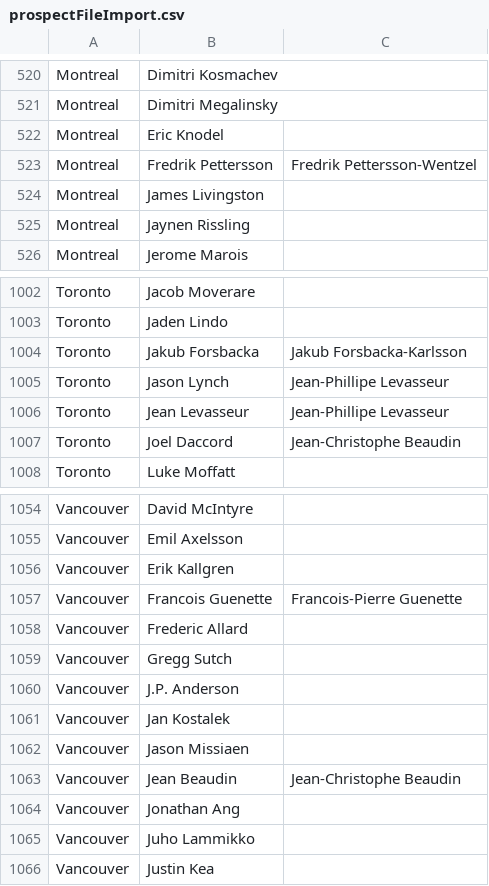
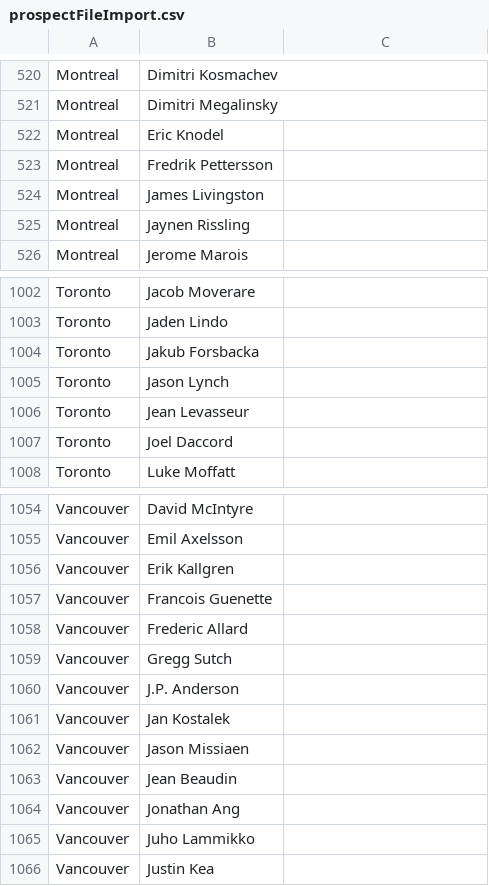
Before and after one commit to gsemelman/cehl-tools, a CSV file: cehl-tools/input/prospectFileImport.csv, drawn as a sheet; only a part is shown, gaps mark what is left out; the diff names each change by its address in the sheet, - before the commit and + after, or states it on an @@ line.

Commit message:
Update prospectFileImport.csv

```diff
--- a/cehl-tools/input/prospectFileImport.csv
+++ b/cehl-tools/input/prospectFileImport.csv
-C523: Fredrik Pettersson-Wentzel
+C523: (empty)
-C1004: Jakub Forsbacka-Karlsson
+C1004: (empty)
-C1005:C1006: Jean-Phillipe Levasseur
+C1005:C1006: (empty)
-C1007: Jean-Christophe Beaudin
+C1007: (empty)
-C1057: Francois-Pierre Guenette
+C1057: (empty)
-C1063: Jean-Christophe Beaudin
+C1063: (empty)
```
